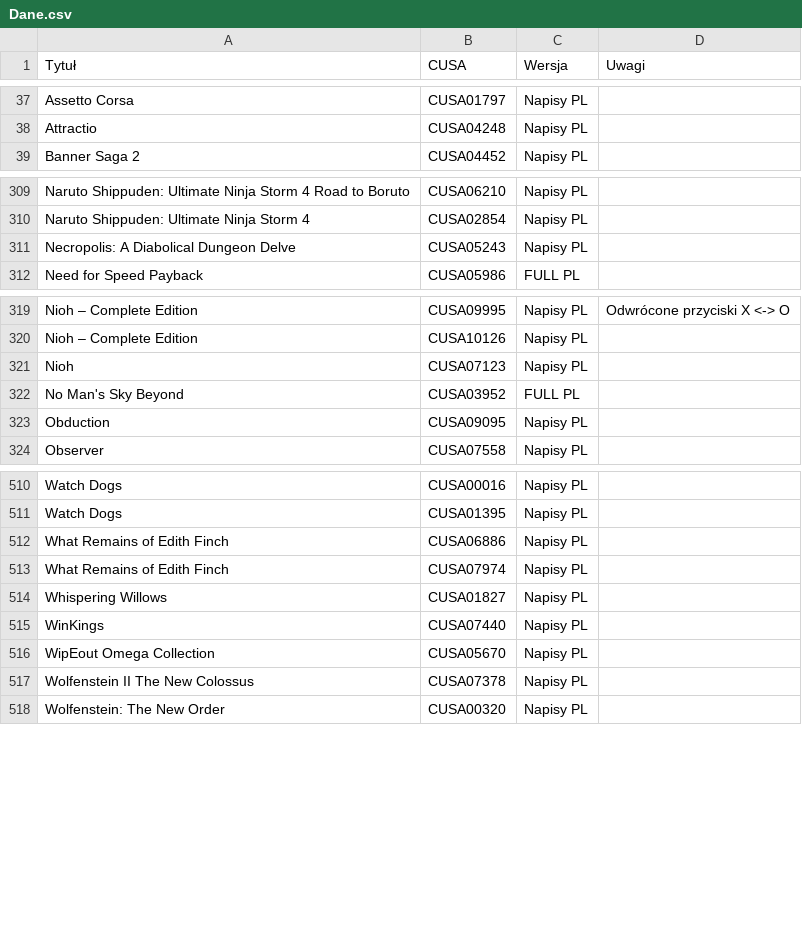
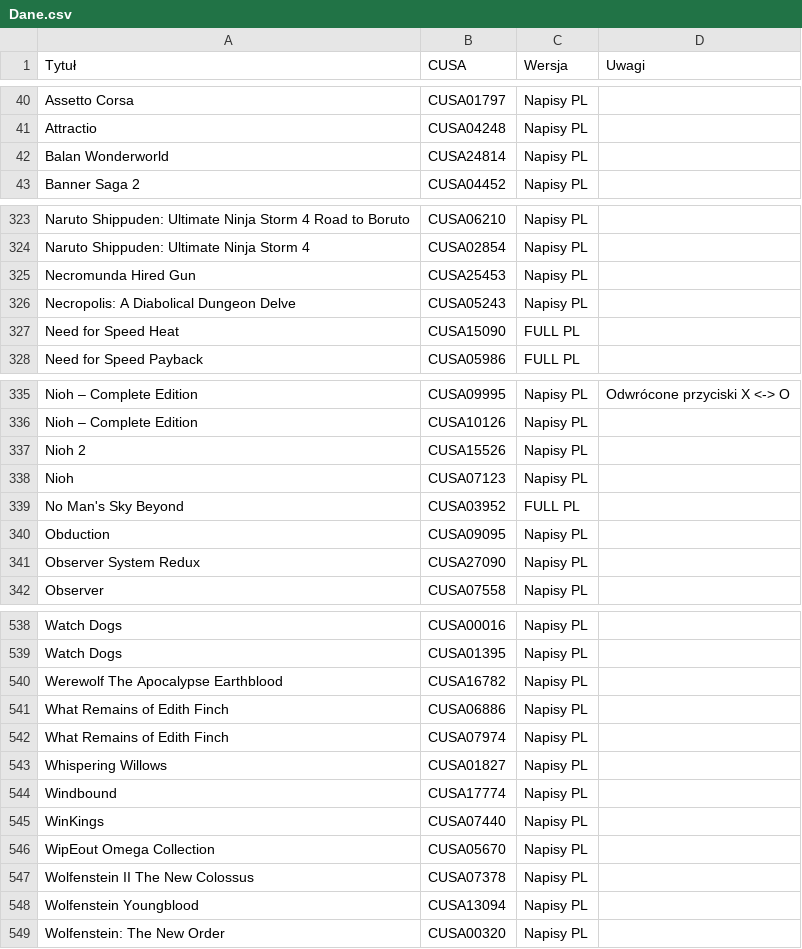
Before and after one commit to przemek5541/CUSAPL, a CSV file: data/Dane.csv, drawn as a sheet; only a part is shown, gaps mark what is left out; the diff covers the shown part only.

```diff
--- a/data/Dane.csv
+++ b/data/Dane.csv
@@ -38,2 +41,3 @@ Assetto Corsa,CUSA01797,Napisy PL,
 Attractio,CUSA04248,Napisy PL,
+Balan Wonderworld,CUSA24814,Napisy PL,
 Banner Saga 2,CUSA04452,Napisy PL,
@@ -310,3 +324,5 @@ Naruto Shippuden: Ultimate Ninja Storm 4 Road to Boruto,CUSA06210,Napisy PL,
 Naruto Shippuden: Ultimate Ninja Storm 4,CUSA02854,Napisy PL,
+Necromunda Hired Gun,CUSA25453,Napisy PL,
 Necropolis: A Diabolical Dungeon Delve,CUSA05243,Napisy PL,
+Need for Speed Heat,CUSA15090,FULL PL,
 Need for Speed Payback,CUSA05986,FULL PL,
@@ -320,2 +336,3 @@ Nioh – Complete Edition,CUSA09995,Napisy PL,Odwrócone przyciski X <-> O
 Nioh – Complete Edition,CUSA10126,Napisy PL,
+Nioh 2,CUSA15526,Napisy PL,
 Nioh,CUSA07123,Napisy PL,
@@ -323,2 +340,3 @@ No Man's Sky Beyond,CUSA03952,FULL PL,
 Obduction,CUSA09095,Napisy PL,
+Observer System Redux,CUSA27090,Napisy PL,
 Observer,CUSA07558,Napisy PL,
@@ -511,2 +539,3 @@ Watch Dogs,CUSA00016,Napisy PL,
 Watch Dogs,CUSA01395,Napisy PL,
+Werewolf The Apocalypse Earthblood,CUSA16782,Napisy PL,
 What Remains of Edith Finch,CUSA06886,Napisy PL,
@@ -514,2 +543,3 @@ What Remains of Edith Finch,CUSA07974,Napisy PL,
 Whispering Willows,CUSA01827,Napisy PL,
+Windbound,CUSA17774,Napisy PL,
 WinKings,CUSA07440,Napisy PL,
@@ -517,2 +547,3 @@ WipEout Omega Collection,CUSA05670,Napisy PL,
 Wolfenstein II The New Colossus,CUSA07378,Napisy PL,
+Wolfenstein Youngblood,CUSA13094,Napisy PL,
 Wolfenstein: The New Order,CUSA00320,Napisy PL,
```
Also changed, not shown: 23 added rows, 2 moved rows and 1 edited cell elsewhere in this file.
